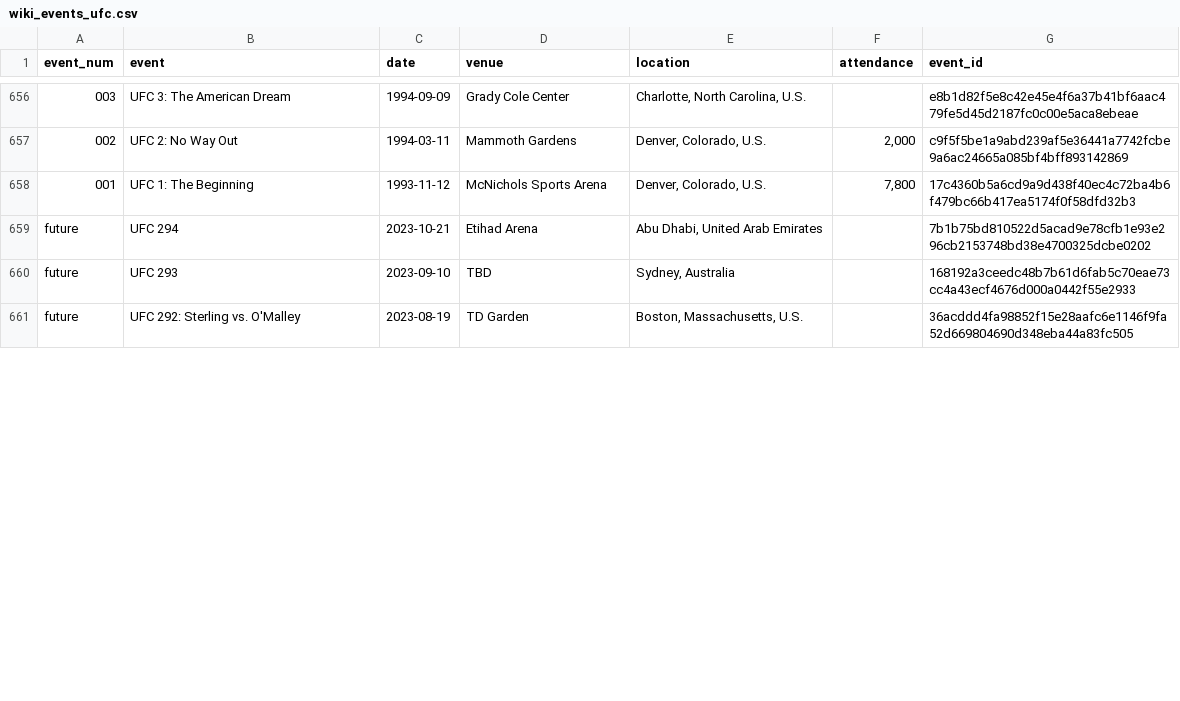
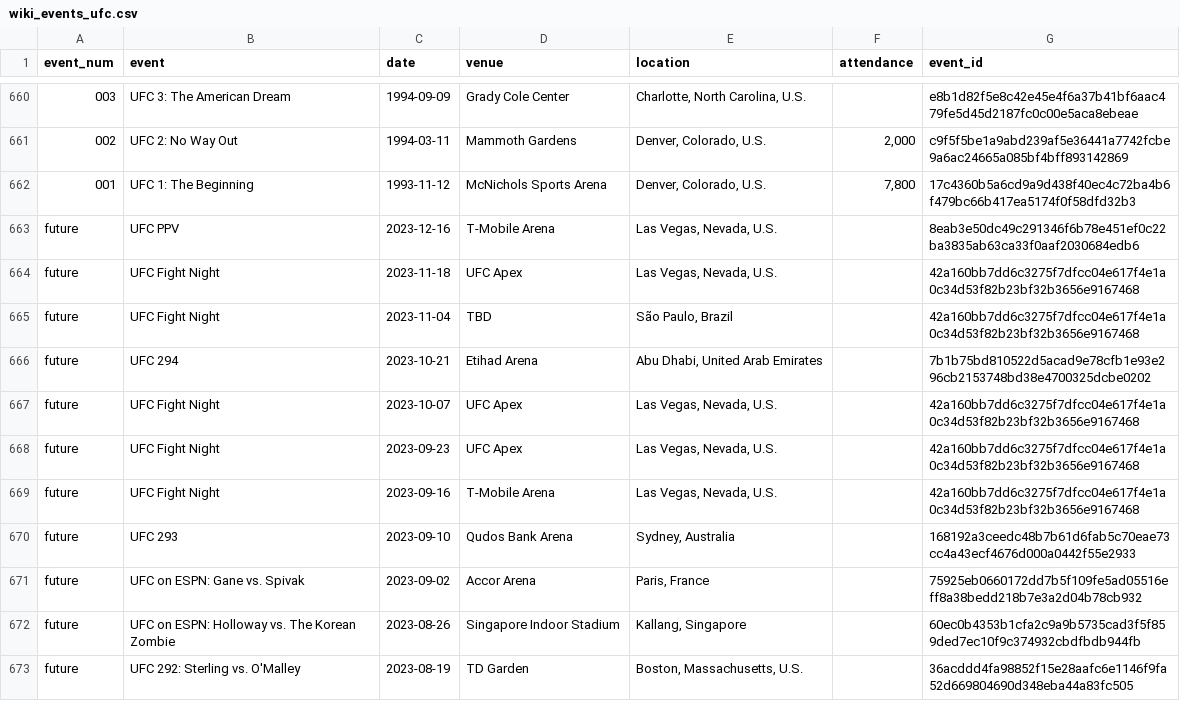
Before and after one commit to mitaash96/ultimateNakMuay, a CSV file: data/processed/wiki_events_ufc.csv, drawn as a sheet; only a part is shown, gaps mark what is left out; addresses are those after the commit; the diff covers the shown part only; the diff names each change by its address in the sheet, - before the commit and + after, or states it on an @@ line.

Commit message:
process layer jobs

```diff
--- a/data/processed/wiki_events_ufc.csv
+++ b/data/processed/wiki_events_ufc.csv
+row 663: future | UFC PPV | 2023-12-16 | T-Mobile Arena | Las Vegas, Nevada, U.S. |  | 8eab3e50dc49c291346f6b78e451ef0c22ba3835ab63ca33f0aaf2030684edb6
+row 664: future | UFC Fight Night | 2023-11-18 | UFC Apex | Las Vegas, Nevada, U.S. |  | 42a160bb7dd6c3275f7dfcc04e617f4e1a0c34d53f82b23bf32b3656e9167468
+row 665: future | UFC Fight Night | 2023-11-04 | TBD | São Paulo, Brazil |  | 42a160bb7dd6c3275f7dfcc04e617f4e1a0c34d53f82b23bf32b3656e9167468
+row 667: future | UFC Fight Night | 2023-10-07 | UFC Apex | Las Vegas, Nevada, U.S. |  | 42a160bb7dd6c3275f7dfcc04e617f4e1a0c34d53f82b23bf32b3656e9167468
+row 668: future | UFC Fight Night | 2023-09-23 | UFC Apex | Las Vegas, Nevada, U.S. |  | 42a160bb7dd6c3275f7dfcc04e617f4e1a0c34d53f82b23bf32b3656e9167468
+row 669: future | UFC Fight Night | 2023-09-16 | T-Mobile Arena | Las Vegas, Nevada, U.S. |  | 42a160bb7dd6c3275f7dfcc04e617f4e1a0c34d53f82b23bf32b3656e9167468
-D670 (venue): TBD
+D670 (venue): Qudos Bank Arena
+row 671: future | UFC on ESPN: Gane vs. Spivak | 2023-09-02 | Accor Arena | Paris, France |  | 75925eb0660172dd7b5f109fe5ad05516eff8a38bedd218b7e3a2d04b78cb932
+row 672: future | UFC on ESPN: Holloway vs. The Korean Zombie | 2023-08-26 | Singapore Indoor Stadium | Kallang, Singapore |  | 60ec0b4353b1cfa2c9a9b5735cad3f5f859ded7ec10f9c374932cbdfbdb944fb
```
Also changed, not shown: 4 added rows, 4 removed rows and 10 edited cells elsewhere in this file, data/processed/ufcstats_events.csv, 5 other files.
